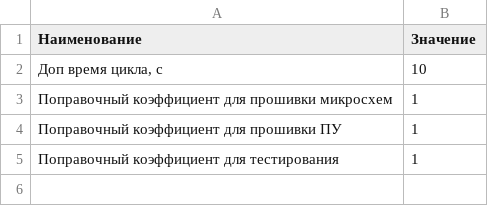
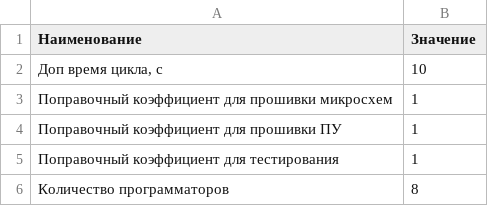
Before and after one commit to DimastX/Money_web, a CSV file: data/Test.csv, drawn as a sheet; the diff names each change by its address in the sheet, - before the commit and + after, or states it on an @@ line.

```diff
--- a/data/Test.csv
+++ b/data/Test.csv
+row 6: Количество программаторов | 8
```
Also changed, not shown: data/SMD2.csv, 12 other files.
